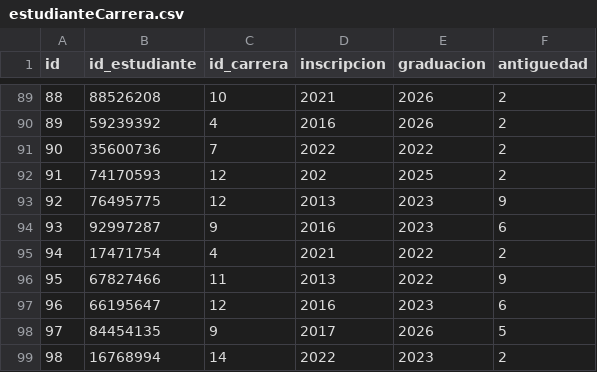
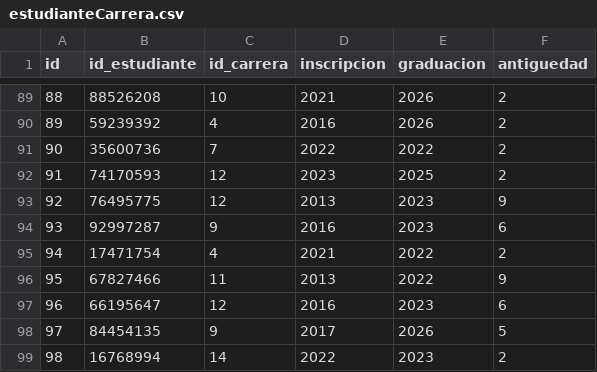
Before and after one commit to santiagoandiarena/Arquitecturas-Web-TP2-Grupo12, a CSV file: src/main/resources/DBData/estudianteCarrera.csv, drawn as a sheet; only a part is shown, gaps mark what is left out.

```diff
--- a/src/main/resources/DBData/estudianteCarrera.csv
+++ b/src/main/resources/DBData/estudianteCarrera.csv
@@ -91,3 +91,3 @@ id,id_estudiante,id_carrera,inscripcion,graduacion,antiguedad
 90,35600736,7,2022,2022,2
-91,74170593,12,202,2025,2
+91,74170593,12,2023,2025,2
 92,76495775,12,2013,2023,9
```
Also changed, not shown: target/classes/DBData/estudianteCarrera.csv, 22 other files.
